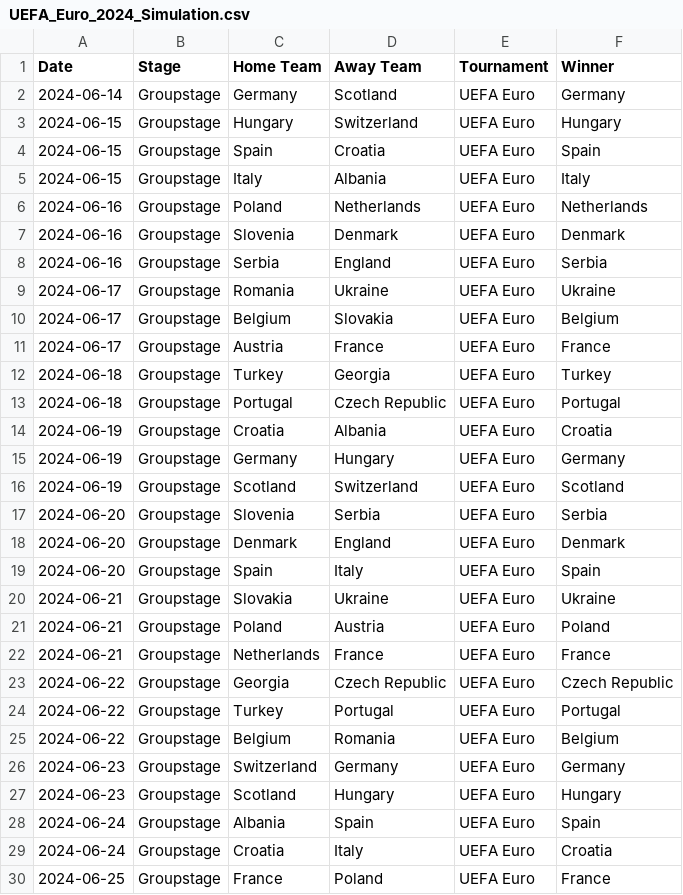
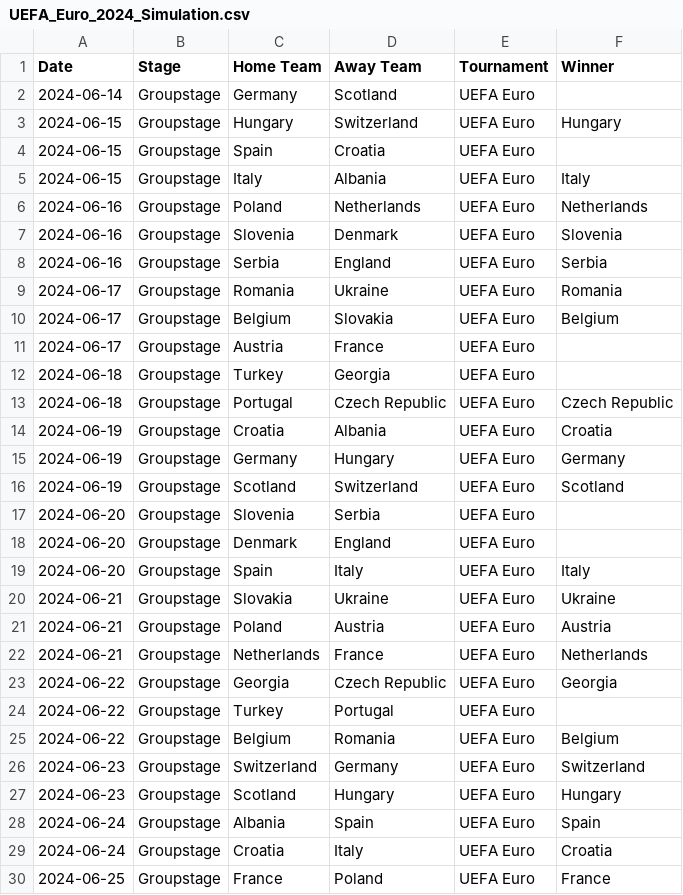
Before and after one commit to Axel98Eriksson/Project-in-Sports-Analytics, a CSV file: UEFA_Euro_2024_Simulation.csv, drawn as a sheet; only a part is shown; the diff covers the shown part only.

Commit message:
model now looks at Winner Probabilities of tournament

```diff
--- a/UEFA_Euro_2024_Simulation.csv
+++ b/UEFA_Euro_2024_Simulation.csv
@@ -1,14 +1,14 @@
 Date,Stage,Home Team,Away Team,Tournament,Winner
-2024-06-14,Groupstage,Germany,Scotland,UEFA Euro,Germany
+2024-06-14,Groupstage,Germany,Scotland,UEFA Euro,
 2024-06-15,Groupstage,Hungary,Switzerland,UEFA Euro,Hungary
-2024-06-15,Groupstage,Spain,Croatia,UEFA Euro,Spain
+2024-06-15,Groupstage,Spain,Croatia,UEFA Euro,
 2024-06-15,Groupstage,Italy,Albania,UEFA Euro,Italy
 2024-06-16,Groupstage,Poland,Netherlands,UEFA Euro,Netherlands
-2024-06-16,Groupstage,Slovenia,Denmark,UEFA Euro,Denmark
+2024-06-16,Groupstage,Slovenia,Denmark,UEFA Euro,Slovenia
 2024-06-16,Groupstage,Serbia,England,UEFA Euro,Serbia
-2024-06-17,Groupstage,Romania,Ukraine,UEFA Euro,Ukraine
+2024-06-17,Groupstage,Romania,Ukraine,UEFA Euro,Romania
 2024-06-17,Groupstage,Belgium,Slovakia,UEFA Euro,Belgium
-2024-06-17,Groupstage,Austria,France,UEFA Euro,France
-2024-06-18,Groupstage,Turkey,Georgia,UEFA Euro,Turkey
-2024-06-18,Groupstage,Portugal,Czech Republic,UEFA Euro,Portugal
+2024-06-17,Groupstage,Austria,France,UEFA Euro,
+2024-06-18,Groupstage,Turkey,Georgia,UEFA Euro,
+2024-06-18,Groupstage,Portugal,Czech Republic,UEFA Euro,Czech Republic
 2024-06-19,Groupstage,Croatia,Albania,UEFA Euro,Croatia
@@ -16,12 +16,12 @@ Date,Stage,Home Team,Away Team,Tournament,Winner
 2024-06-19,Groupstage,Scotland,Switzerland,UEFA Euro,Scotland
-2024-06-20,Groupstage,Slovenia,Serbia,UEFA Euro,Serbia
-2024-06-20,Groupstage,Denmark,England,UEFA Euro,Denmark
-2024-06-20,Groupstage,Spain,Italy,UEFA Euro,Spain
+2024-06-20,Groupstage,Slovenia,Serbia,UEFA Euro,
+2024-06-20,Groupstage,Denmark,England,UEFA Euro,
+2024-06-20,Groupstage,Spain,Italy,UEFA Euro,Italy
 2024-06-21,Groupstage,Slovakia,Ukraine,UEFA Euro,Ukraine
-2024-06-21,Groupstage,Poland,Austria,UEFA Euro,Poland
-2024-06-21,Groupstage,Netherlands,France,UEFA Euro,France
-2024-06-22,Groupstage,Georgia,Czech Republic,UEFA Euro,Czech Republic
-2024-06-22,Groupstage,Turkey,Portugal,UEFA Euro,Portugal
+2024-06-21,Groupstage,Poland,Austria,UEFA Euro,Austria
+2024-06-21,Groupstage,Netherlands,France,UEFA Euro,Netherlands
+2024-06-22,Groupstage,Georgia,Czech Republic,UEFA Euro,Georgia
+2024-06-22,Groupstage,Turkey,Portugal,UEFA Euro,
 2024-06-22,Groupstage,Belgium,Romania,UEFA Euro,Belgium
-2024-06-23,Groupstage,Switzerland,Germany,UEFA Euro,Germany
+2024-06-23,Groupstage,Switzerland,Germany,UEFA Euro,Switzerland
 2024-06-23,Groupstage,Scotland,Hungary,UEFA Euro,Hungary
```
Also changed, not shown: 44 edited cells elsewhere in this file, 2 other files.
